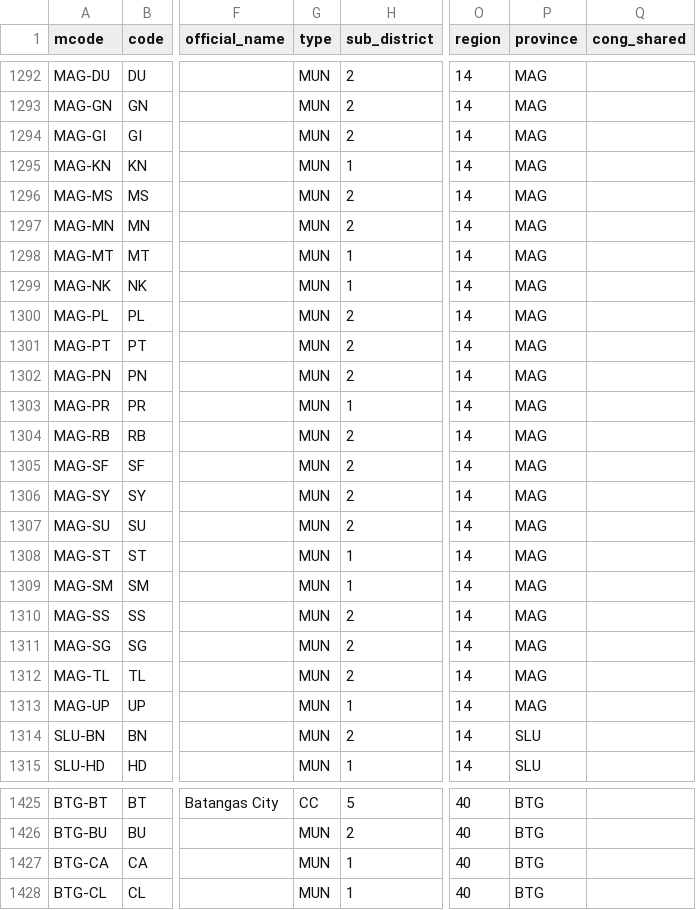
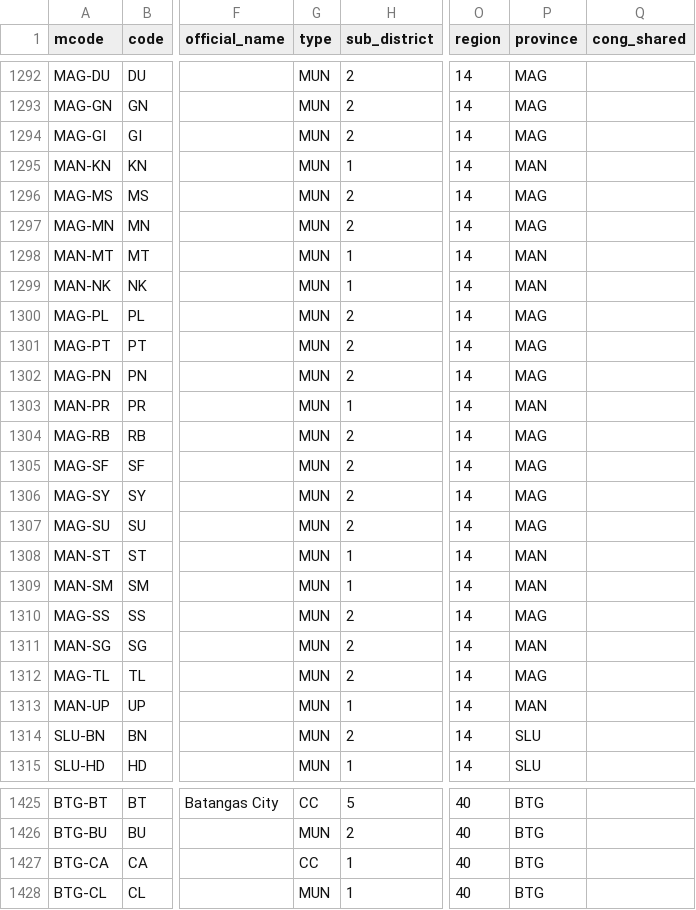
Before and after one commit to sambelmonte/philippinemap, a CSV file: misc/mun_data.csv, drawn as a sheet; only a part is shown, gaps mark what is left out; the diff covers the shown part only; the diff names each change by its address in the sheet, - before the commit and + after, or states it on an @@ line.

```diff
--- a/misc/mun_data.csv
+++ b/misc/mun_data.csv
-A1295 (mcode): MAG-KN
+A1295 (mcode): MAN-KN
-P1295 (province): MAG
+P1295 (province): MAN
-A1298 (mcode): MAG-MT
+A1298 (mcode): MAN-MT
-P1298:P1299 (province): MAG
+P1298:P1299 (province): MAN
-A1299 (mcode): MAG-NK
+A1299 (mcode): MAN-NK
-A1303 (mcode): MAG-PR
+A1303 (mcode): MAN-PR
-P1303 (province): MAG
+P1303 (province): MAN
-A1308 (mcode): MAG-ST
+A1308 (mcode): MAN-ST
-P1308:P1309 (province): MAG
+P1308:P1309 (province): MAN
-A1309 (mcode): MAG-SM
+A1309 (mcode): MAN-SM
-A1311 (mcode): MAG-SG
+A1311 (mcode): MAN-SG
-P1311 (province): MAG
+P1311 (province): MAN
-A1313 (mcode): MAG-UP
+A1313 (mcode): MAN-UP
-P1313 (province): MAG
+P1313 (province): MAN
-G1427 (type): MUN
+G1427 (type): CC
```
Also changed, not shown: 9 edited cells elsewhere in this file, misc/lgu_data.csv, 4 other files.
